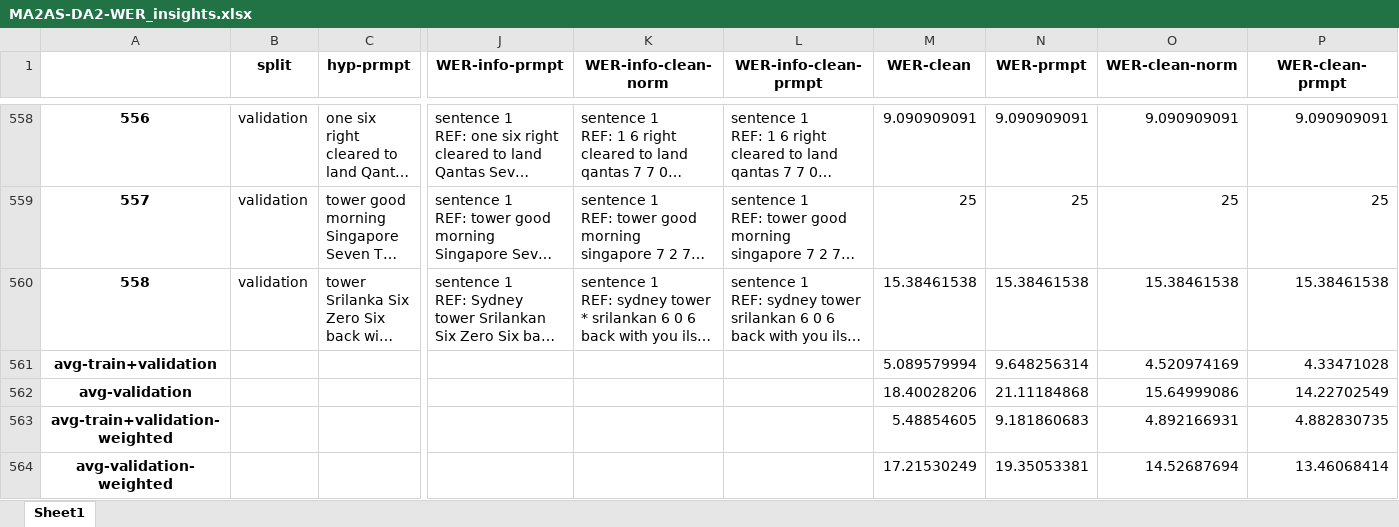
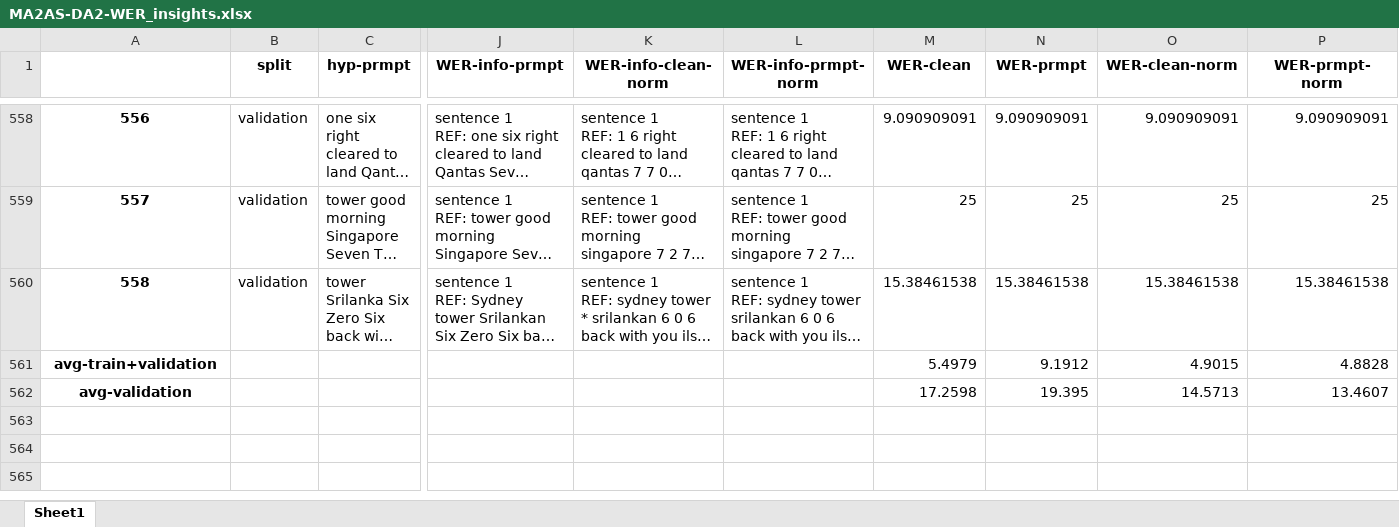
Before and after one commit to jlvdoorn/WhisperATC, an Excel workbook: Evaluate/07-2023/MA2AS-DA2-WER_insights.xlsx, sheet Sheet1, drawn as a sheet; only a part is shown, gaps mark what is left out; long unchanged cells end in …; values as stored, in another font and other column widths than the file's, no borders; removed rows and columns are numbered as before the commit, all else as after; rows hold the shown columns only; the diff names each change by its address in the sheet, - before the commit and + after, or states it on an @@ line.

```diff
--- a/Evaluate/07-2023/MA2AS-DA2-WER_insights.xlsx (sheet Sheet1)
+++ b/Evaluate/07-2023/MA2AS-DA2-WER_insights.xlsx (sheet Sheet1)
-L1: WER-info-clean-prmpt
+L1: WER-info-prmpt-norm
-P1: WER-clean-prmpt
+P1: WER-prmpt-norm
-row 561: avg-train+validation |  |  |  |  |  | 5.089579994 | 9.648256314 | 4.520974169 | 4.33471028
-row 562: avg-validation |  |  |  |  |  | 18.40028206 | 21.11184868 | 15.64999086 | 14.22702549
-row 563: avg-train+validation-weighted |  |  |  |  |  | 5.48854605 | 9.181860683 | 4.892166931 | 4.882830735
-row 564: avg-validation-weighted |  |  |  |  |  | 17.21530249 | 19.35053381 | 14.52687694 | 13.46068414
+row 561: avg-train+validation |  |  |  |  |  | 5.4979 | 9.1912 | 4.9015 | 4.8828
+row 562: avg-validation |  |  |  |  |  | 17.2598 | 19.395 | 14.5713 | 13.4607
```
Also changed, not shown: Evaluate/07-2023/Blank-DA2-WER_insights.xlsx, Evaluate/07-2023/MA2-DA2-WER_insights.xlsx, 10 other files.
